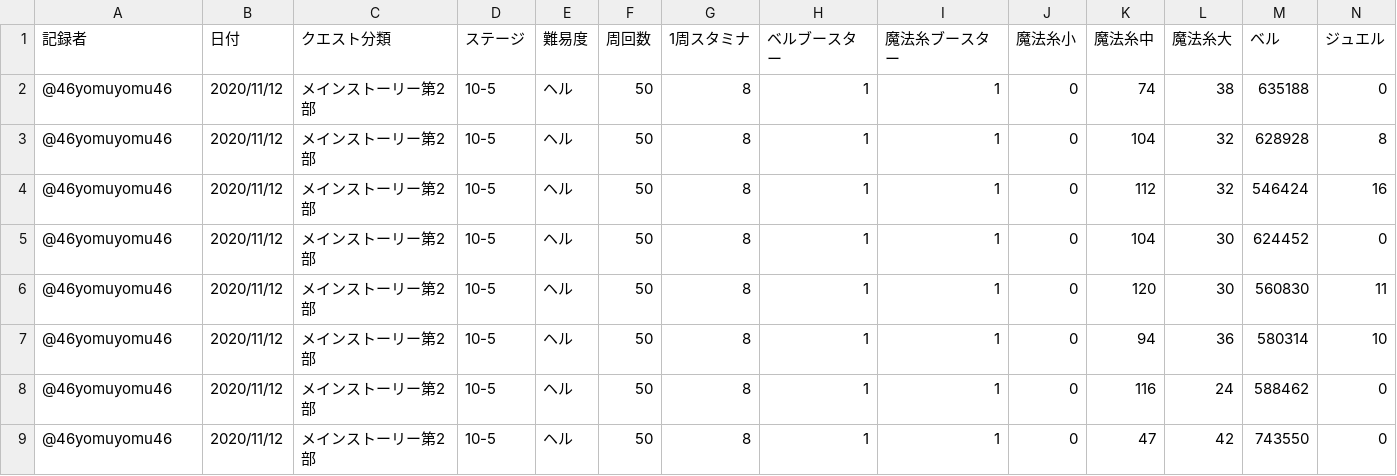
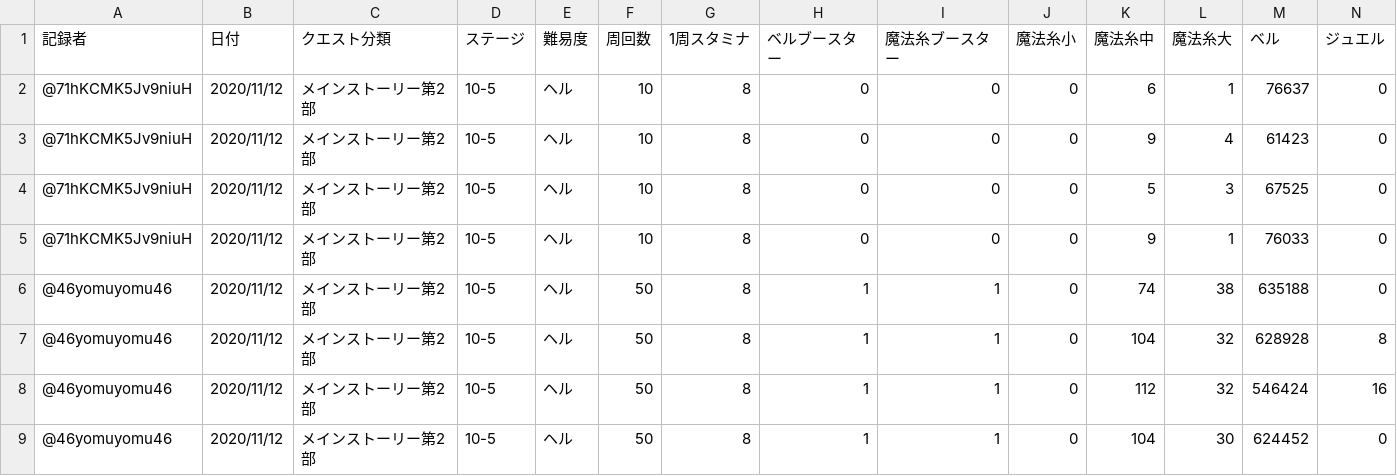
Before and after one commit to noko-noko-mk2/mgcm-data, a TSV file: data/メインストーリー第2部/第10章.tsv, drawn as a sheet; only a part is shown; the shorter side is filled out with more unchanged rows; rows hold the shown columns only; the diff names each change by its address in the sheet, - before the commit and + after, or states it on an @@ line.

```diff
--- a/data/メインストーリー第2部/第10章.tsv
+++ b/data/メインストーリー第2部/第10章.tsv
+row 2: @71hKCMK5Jv9niuH | 2020/11/12 | メインストーリー第2部 | 10-5 | ヘル | 10 | 8 | 0 | 0 | 0 | 6 | 1 | 76637 | 0
+row 3: @71hKCMK5Jv9niuH | 2020/11/12 | メインストーリー第2部 | 10-5 | ヘル | 10 | 8 | 0 | 0 | 0 | 9 | 4 | 61423 | 0
+row 4: @71hKCMK5Jv9niuH | 2020/11/12 | メインストーリー第2部 | 10-5 | ヘル | 10 | 8 | 0 | 0 | 0 | 5 | 3 | 67525 | 0
+row 5: @71hKCMK5Jv9niuH | 2020/11/12 | メインストーリー第2部 | 10-5 | ヘル | 10 | 8 | 0 | 0 | 0 | 9 | 1 | 76033 | 0
```
Also changed, not shown: data/サバト/リスト表示.tsv, data/メインストーリー第2部/第7章.tsv, 4 other files.
